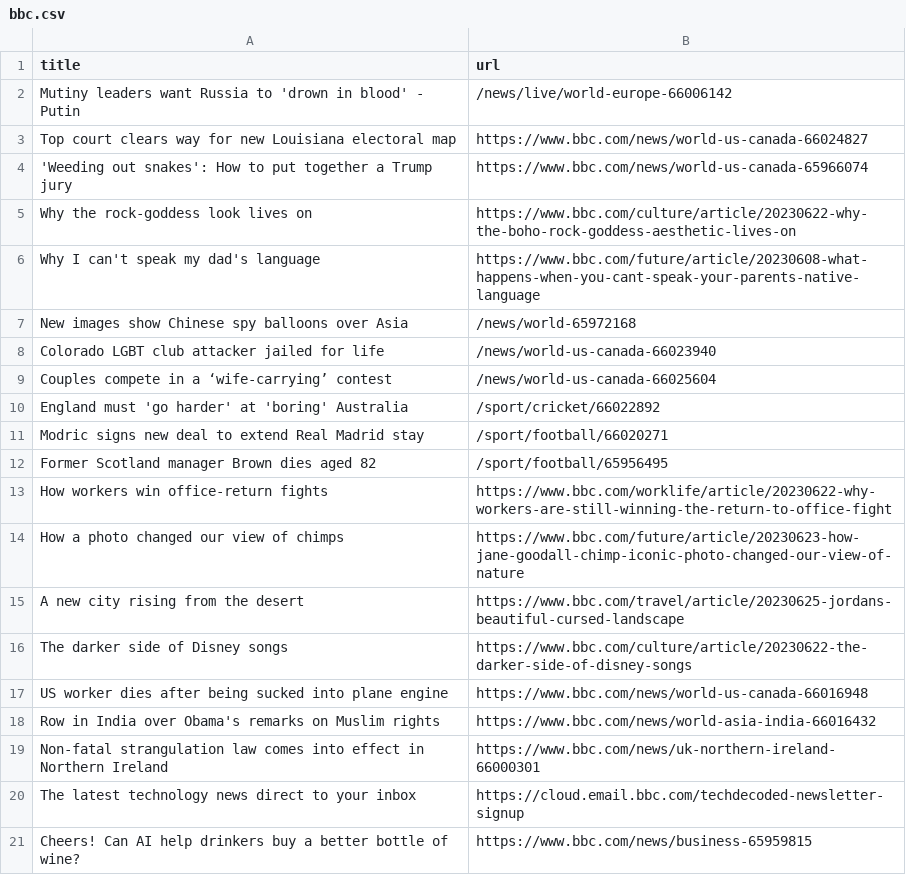
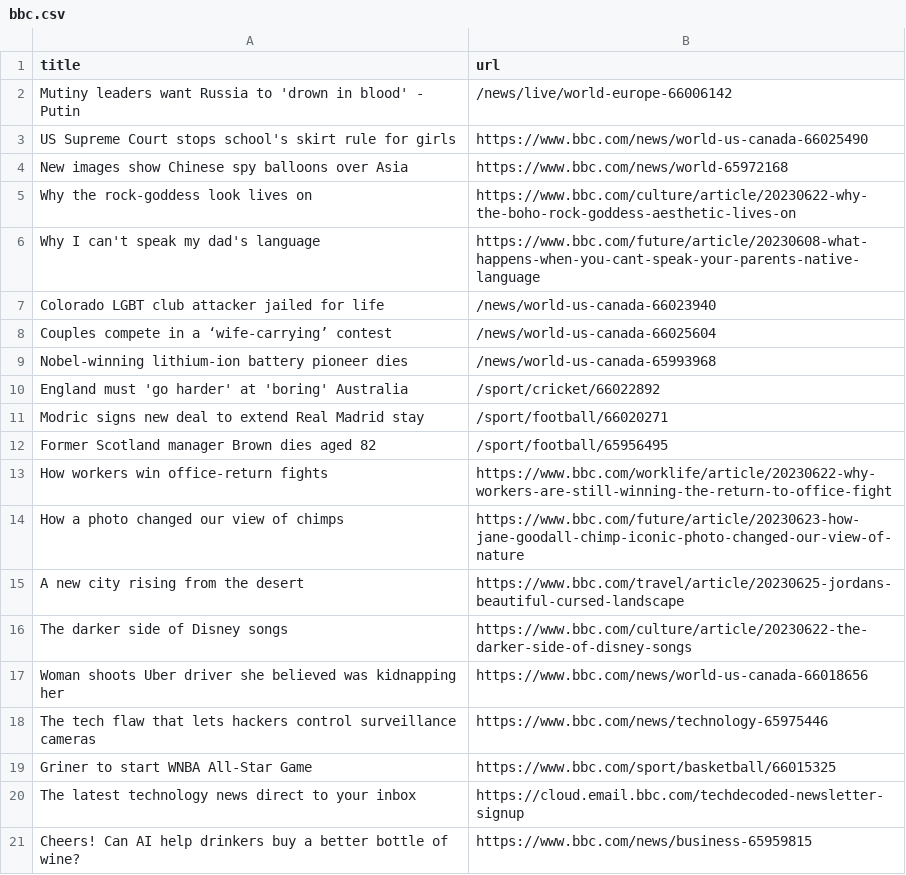
Before and after one commit to vlsachdev/automatic-scraper-bbc, a CSV file: bbc.csv, drawn as a sheet; only a part is shown.

```diff
--- a/bbc.csv
+++ b/bbc.csv
@@ -2,9 +2,9 @@ title,url
 Mutiny leaders want Russia to 'drown in blood' - Putin,/news/live/world-europe-66006142
-Top court clears way for new Louisiana electoral map,https://www.bbc.com/news/world-us-canada-66024827
-'Weeding out snakes': How to put together a Trump jury,https://www.bbc.com/news/world-us-canada-65966074
+US Supreme Court stops school's skirt rule for girls,https://www.bbc.com/news/world-us-canada-66025490
+New images show Chinese spy balloons over Asia,https://www.bbc.com/news/world-65972168
 Why the rock-goddess look lives on,https://www.bbc.com/culture/article/20230622-why-the-boho-rock-goddess-aesthetic-lives-on
 Why I can't speak my dad's language,https://www.bbc.com/future/article/20230608-what-happens-when-you-cant-speak-your-parents-native-language
-New images show Chinese spy balloons over Asia,/news/world-65972168
 Colorado LGBT club attacker jailed for life,/news/world-us-canada-66023940
 Couples compete in a ‘wife-carrying’ contest,/news/world-us-canada-66025604
+Nobel-winning lithium-ion battery pioneer dies,/news/world-us-canada-65993968
 England must 'go harder' at 'boring' Australia,/sport/cricket/66022892
@@ -16,5 +16,5 @@ A new city rising from the desert,https://www.bbc.com/travel/article/20230625-jo
 The darker side of Disney songs,https://www.bbc.com/culture/article/20230622-the-darker-side-of-disney-songs
-US worker dies after being sucked into plane engine,https://www.bbc.com/news/world-us-canada-66016948
-Row in India over Obama's remarks on Muslim rights,https://www.bbc.com/news/world-asia-india-66016432
-Non-fatal strangulation law comes into effect in Northern Ireland,https://www.bbc.com/news/uk-northern-ireland-66000301
+Woman shoots Uber driver she believed was kidnapping her,https://www.bbc.com/news/world-us-canada-66018656
+The tech flaw that lets hackers control surveillance cameras,https://www.bbc.com/news/technology-65975446
+Griner to start WNBA All-Star Game,https://www.bbc.com/sport/basketball/66015325
 The latest technology news direct to your inbox,https://cloud.email.bbc.com/techdecoded-newsletter-signup
```
